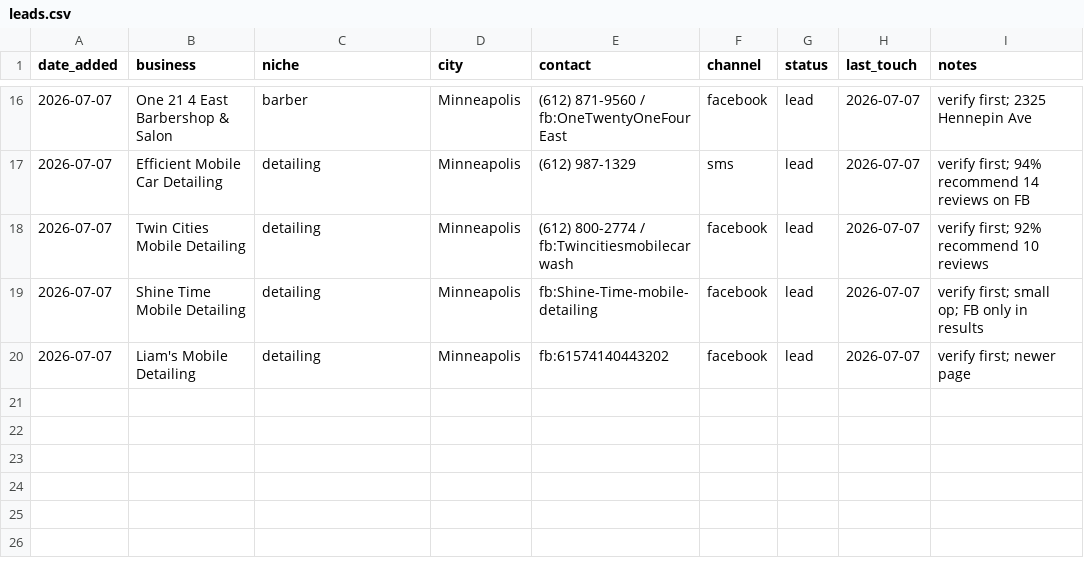
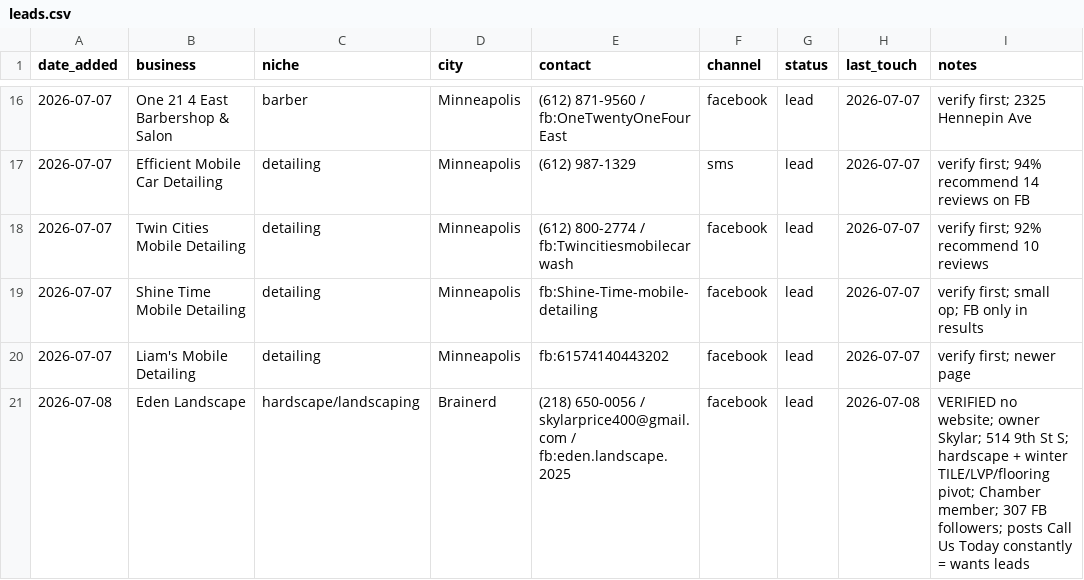
Before and after one commit to vaughnpetersen1/proj-1, a CSV file: service/outreach/leads.csv, drawn as a sheet; only a part is shown, gaps mark what is left out; the diff names each change by its address in the sheet, - before the commit and + after, or states it on an @@ line.

```diff
--- a/service/outreach/leads.csv
+++ b/service/outreach/leads.csv
+row 21: 2026-07-08 | Eden Landscape | hardscape/landscaping | Brainerd | (218) 650-0056 / skylarprice400@gmail.com / fb:eden.landscape.2025 | facebook | lead | 2026-07-08 | VERIFIED no website; owner Skylar; 514 9th St S; hardscape + winter TILE/LVP/flooring pivot; Chamber member; 307 FB followers; posts Call Us Today constantly = wants leads
```
Also changed, not shown: 1 other file.
